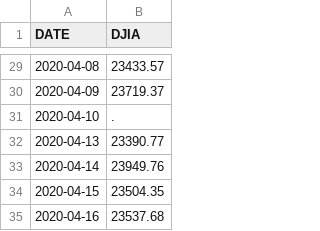
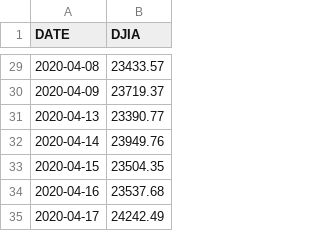
Before and after one commit to yangziy/data, a CSV file: DJIA.csv, drawn as a sheet; only a part is shown, gaps mark what is left out; the shorter side is filled out with more unchanged rows; the diff names each change by its address in the sheet, - before the commit and + after, or states it on an @@ line.

Commit message:
Update DJIA.csv

```diff
--- a/DJIA.csv
+++ b/DJIA.csv
-row 31: 2020-04-10 | .
```
